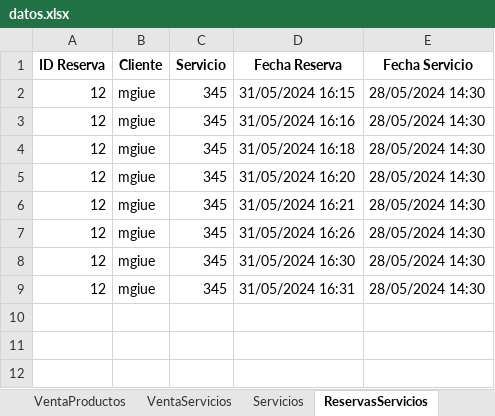
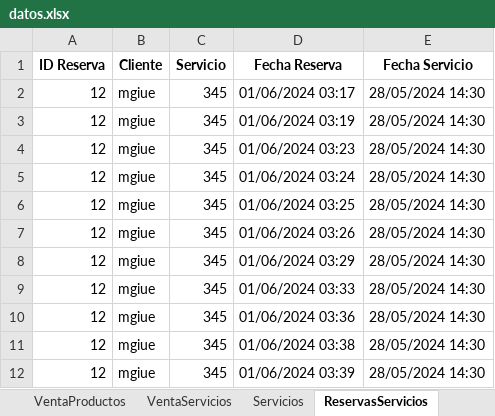
Before and after one commit to C-Sebastian-M/GLAM_MAKEUP_STORE, an Excel workbook: datos.xlsx, sheet ReservasServicios, drawn as a sheet; values as stored, in another font and other column widths than the file's, no borders; addresses are those after the commit; the diff names each change by its address in the sheet, - before the commit and + after, or states it on an @@ line.

```diff
--- a/datos.xlsx (sheet ReservasServicios)
+++ b/datos.xlsx (sheet ReservasServicios)
-D2 (Fecha Reserva): 31/05/2024 16:15
+D2 (Fecha Reserva): 01/06/2024 03:17
-D3 (Fecha Reserva): 31/05/2024 16:16
+D3 (Fecha Reserva): 01/06/2024 03:19
-D4 (Fecha Reserva): 31/05/2024 16:18
+D4 (Fecha Reserva): 01/06/2024 03:23
-D5 (Fecha Reserva): 31/05/2024 16:20
+D5 (Fecha Reserva): 01/06/2024 03:24
-D6 (Fecha Reserva): 31/05/2024 16:21
+D6 (Fecha Reserva): 01/06/2024 03:25
-D7 (Fecha Reserva): 31/05/2024 16:26
+D7 (Fecha Reserva): 01/06/2024 03:26
+row 8: 12 | mgiue | 345 | 01/06/2024 03:29 | 28/05/2024 14:30
-D9 (Fecha Reserva): 31/05/2024 16:30
+D9 (Fecha Reserva): 01/06/2024 03:33
-D10 (Fecha Reserva): 31/05/2024 16:31
+D10 (Fecha Reserva): 01/06/2024 03:36
+row 11: 12 | mgiue | 345 | 01/06/2024 03:38 | 28/05/2024 14:30
+row 12: 12 | mgiue | 345 | 01/06/2024 03:39 | 28/05/2024 14:30
```
Also changed, not shown: sheet Productos, sheet VentaProductos, sheet Facturas, sheet Clientes, sheet Usuarios, 10 other files.
